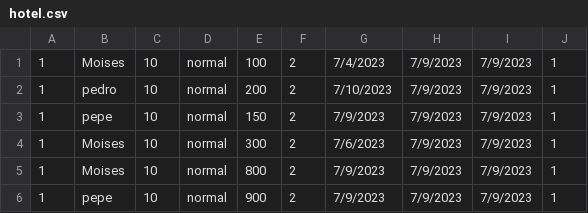
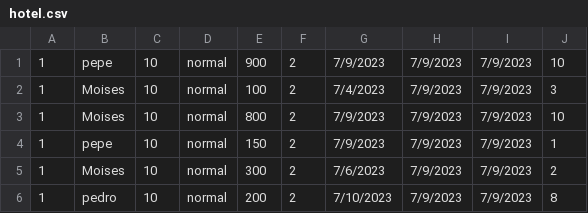
Before and after one commit to MoisesLondo/OrdenamientoHotel, a CSV file: hotel.csv, drawn as a sheet.

```diff
--- a/hotel.csv
+++ b/hotel.csv
@@ -1,6 +1,6 @@
-1;Moises;10;normal;100;2;7/4/2023;7/9/2023;7/9/2023;1
-1;pedro;10;normal;200;2;7/10/2023;7/9/2023;7/9/2023;1
+1;pepe;10;normal;900;2;7/9/2023;7/9/2023;7/9/2023;10
+1;Moises;10;normal;100;2;7/4/2023;7/9/2023;7/9/2023;3
+1;Moises;10;normal;800;2;7/9/2023;7/9/2023;7/9/2023;10
 1;pepe;10;normal;150;2;7/9/2023;7/9/2023;7/9/2023;1
-1;Moises;10;normal;300;2;7/6/2023;7/9/2023;7/9/2023;1
-1;Moises;10;normal;800;2;7/9/2023;7/9/2023;7/9/2023;1
-1;pepe;10;normal;900;2;7/9/2023;7/9/2023;7/9/2023;1
+1;Moises;10;normal;300;2;7/6/2023;7/9/2023;7/9/2023;2
+1;pedro;10;normal;200;2;7/10/2023;7/9/2023;7/9/2023;8
```
Also changed, not shown: 1 other file.
